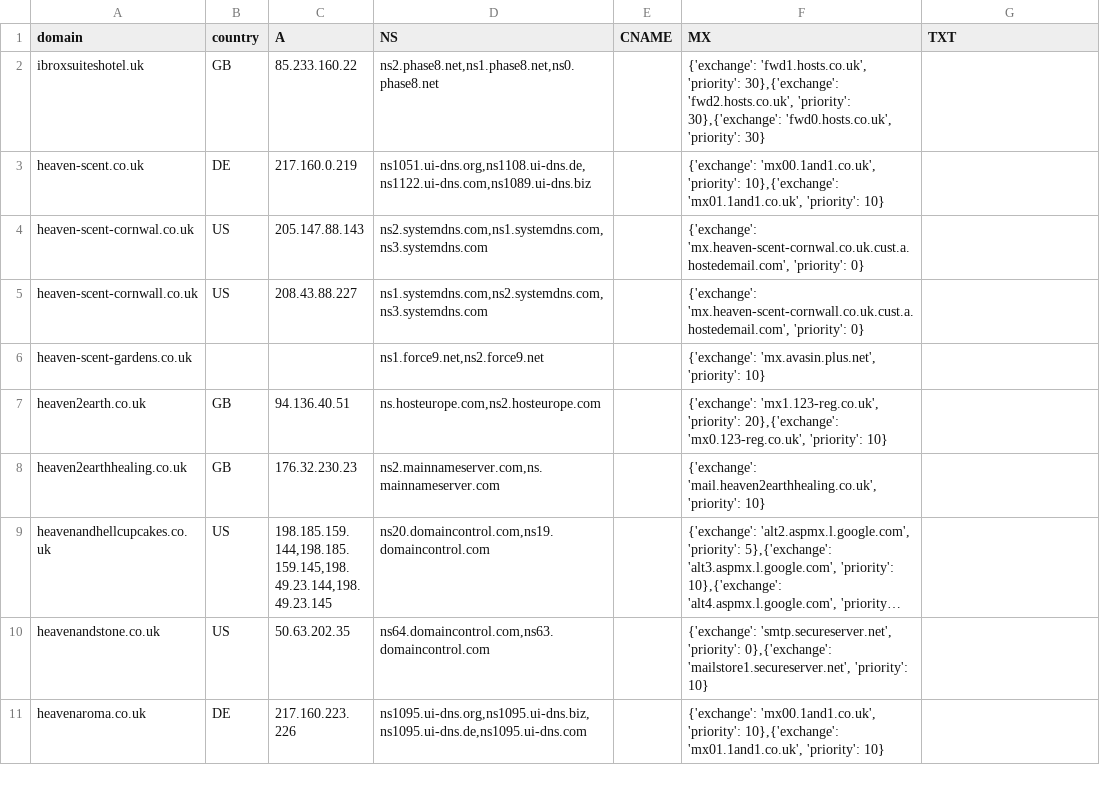
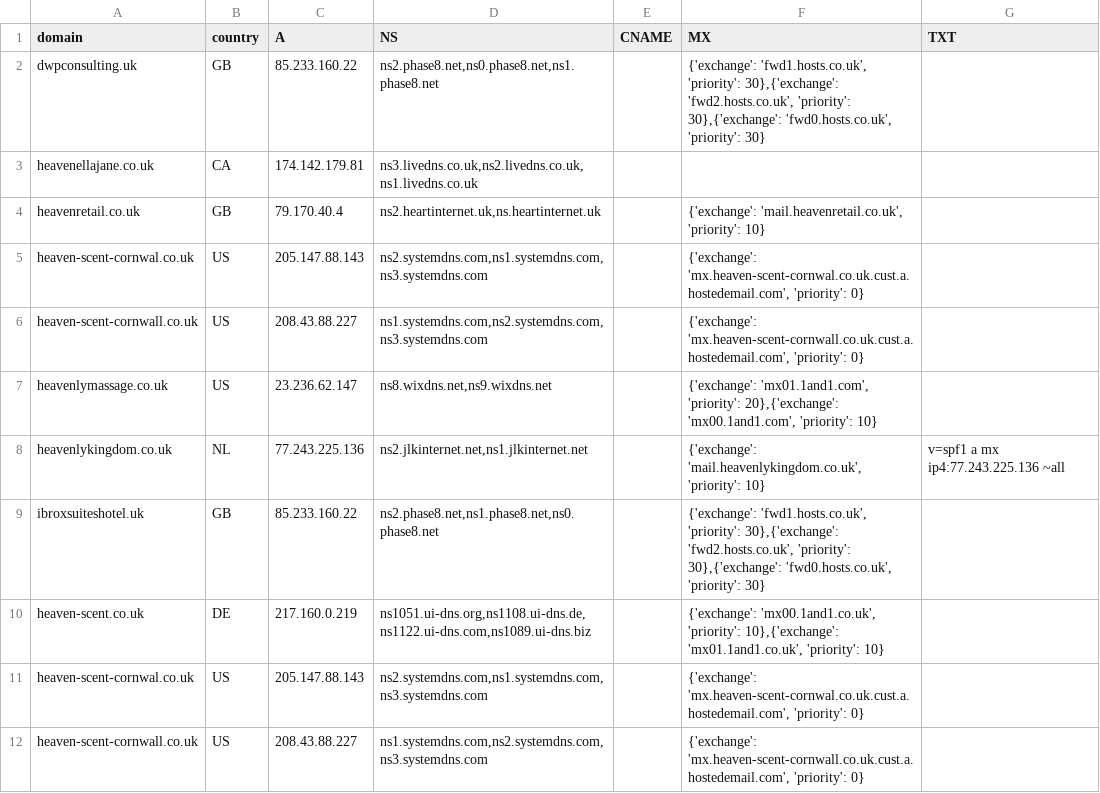
Before and after one commit to andivis/name-finder, a CSV file: user-data/input/input.csv, drawn as a sheet; only a part is shown; the shorter side is filled out with more unchanged rows; long unchanged cells end in ….

```diff
--- a/user-data/input/input.csv
+++ b/user-data/input/input.csv
@@ -1,2 +1,9 @@
 domain	country	A	NS	CNAME	MX	TXT
+dwpconsulting.uk	GB	85.233.160.22	ns2.phase8.net,ns0.phase8.net,ns1.phase8.net		{'exchange': 'fwd1.hosts.co.uk', 'priority': 30},{'exchange': 'fwd2.hosts.co.uk', 'priority': 30},{'exchange': 'fwd0.hosts.co.uk', 'priority': 30}	
+heavenellajane.co.uk	CA	174.142.179.81	ns3.livedns.co.uk,ns2.livedns.co.uk,ns1.livedns.co.uk			
+heavenretail.co.uk	GB	79.170.40.4	ns2.heartinternet.uk,ns.heartinternet.uk		{'exchange': 'mail.heavenretail.co.uk', 'priority': 10}	
+heaven-scent-cornwal.co.uk	US	205.147.88.143	ns2.systemdns.com,ns1.systemdns.com,ns3.systemdns.com		{'exchange': 'mx.heaven-scent-cornwal.co.uk.cust.a.hostedemail.com', 'priority': 0}	
+heaven-scent-cornwall.co.uk	US	208.43.88.227	ns1.systemdns.com,ns2.systemdns.com,ns3.systemdns.com		{'exchange': 'mx.heaven-scent-cornwall.co.uk.cust.a.hostedemail.com', 'priority': 0}	
+heavenlymassage.co.uk	US	23.236.62.147	ns8.wixdns.net,ns9.wixdns.net		{'exchange': 'mx01.1and1.com', 'priority': 20},{'exchange': 'mx00.1and1.com', 'priority': 10}	
+heavenlykingdom.co.uk	NL	77.243.225.136	ns2.jlkinternet.net,ns1.jlkinternet.net		{'exchange': 'mail.heavenlykingdom.co.uk', 'priority': 10}	v=spf1 a mx ip4:77.243.225.136 ~all
 ibroxsuiteshotel.uk	GB	85.233.160.22	ns2.phase8.net,ns1.phase8.net,ns0.phase8.net		{'exchange': 'fwd1.hosts.co.uk', 'priority': 30},{'exchange': 'fwd2.hosts.co.uk', 'priority': 30},{'exchange': 'fwd0.hosts.co.uk', 'priority': 30}	
```
Also changed, not shown: 6 other files.
